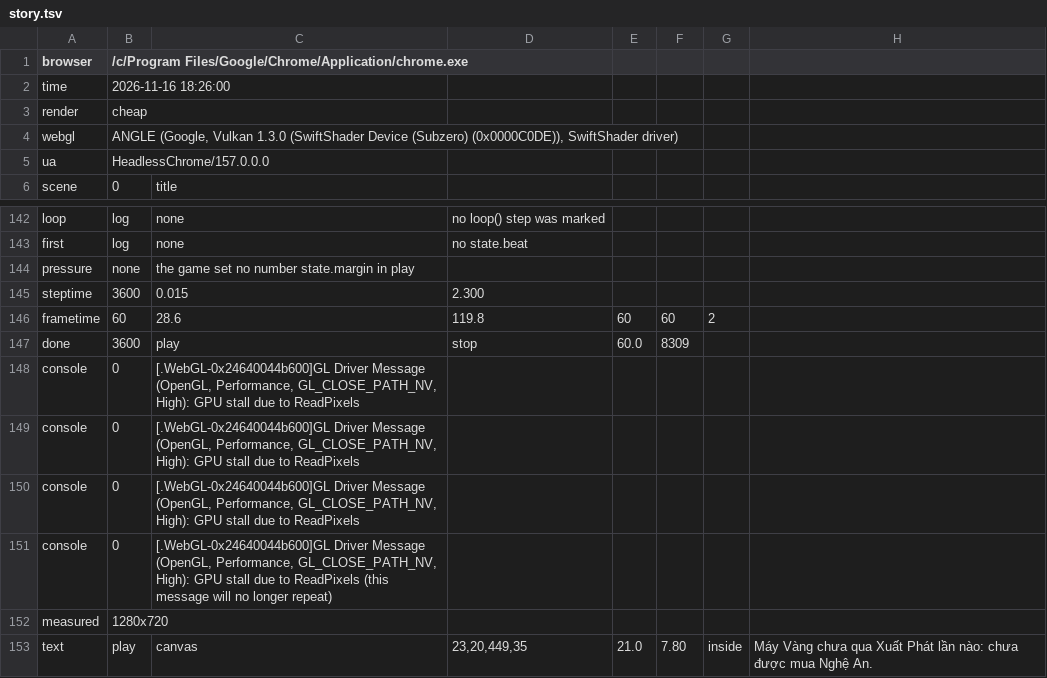
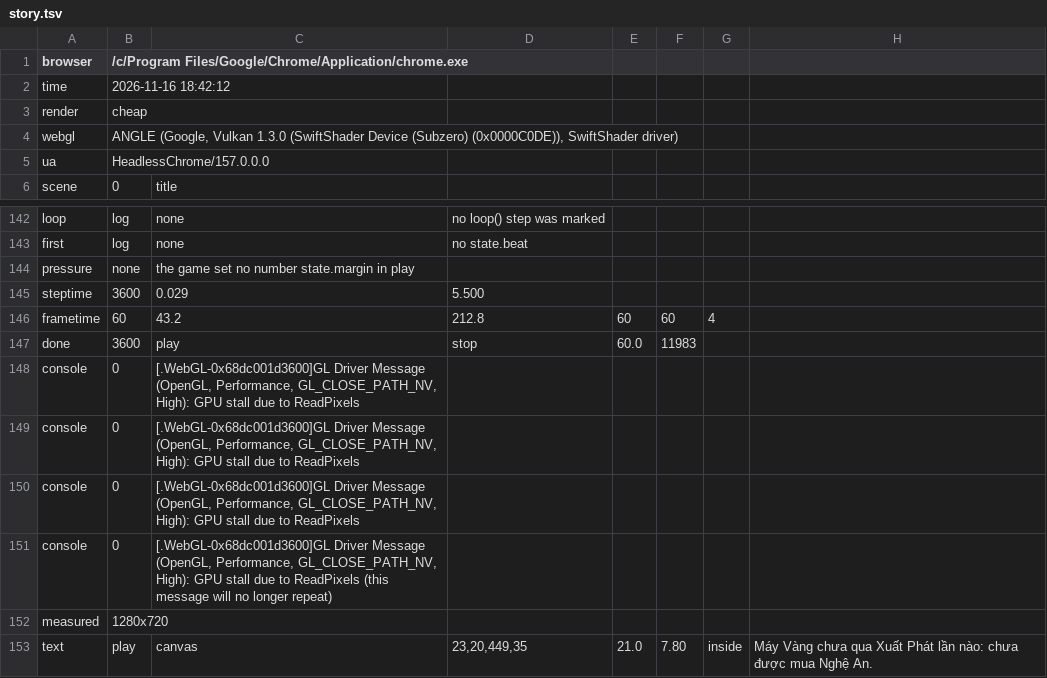
Before and after one commit to hgbao85/cotyphu, a TSV file: production/qa/evidence/grow-ty-phu-dat-viet/story.tsv, drawn as a sheet; only a part is shown, gaps mark what is left out.

```diff
--- a/production/qa/evidence/grow-ty-phu-dat-viet/story.tsv
+++ b/production/qa/evidence/grow-ty-phu-dat-viet/story.tsv
@@ -1,3 +1,3 @@
 browser	/c/Program Files/Google/Chrome/Application/chrome.exe
-time	2026-11-16 18:26:00
+time	2026-11-16 18:42:12
 render	cheap
@@ -144,9 +144,9 @@ first	log	none	no state.beat
 pressure	none	the game set no number state.margin in play
-steptime	3600	0.015	2.300
-frametime	60	28.6	119.8	60	60	2
-done	3600	play	stop	60.0	8309
-console	0	[.WebGL-0x24640044b600]GL Driver Message (OpenGL, Performance, GL_CLOSE_PATH_NV, High): GPU stall due to ReadPixels
-console	0	[.WebGL-0x24640044b600]GL Driver Message (OpenGL, Performance, GL_CLOSE_PATH_NV, High): GPU stall due to ReadPixels
-console	0	[.WebGL-0x24640044b600]GL Driver Message (OpenGL, Performance, GL_CLOSE_PATH_NV, High): GPU stall due to ReadPixels
-console	0	[.WebGL-0x24640044b600]GL Driver Message (OpenGL, Performance, GL_CLOSE_PATH_NV, High): GPU stall due to ReadPixels (this message will no longer repeat)
+steptime	3600	0.029	5.500
+frametime	60	43.2	212.8	60	60	4
+done	3600	play	stop	60.0	11983
+console	0	[.WebGL-0x68dc001d3600]GL Driver Message (OpenGL, Performance, GL_CLOSE_PATH_NV, High): GPU stall due to ReadPixels
+console	0	[.WebGL-0x68dc001d3600]GL Driver Message (OpenGL, Performance, GL_CLOSE_PATH_NV, High): GPU stall due to ReadPixels
+console	0	[.WebGL-0x68dc001d3600]GL Driver Message (OpenGL, Performance, GL_CLOSE_PATH_NV, High): GPU stall due to ReadPixels
+console	0	[.WebGL-0x68dc001d3600]GL Driver Message (OpenGL, Performance, GL_CLOSE_PATH_NV, High): GPU stall due to ReadPixels (this message will no longer repeat)
 measured	1280x720
```
Also changed, not shown: 5 other files.
